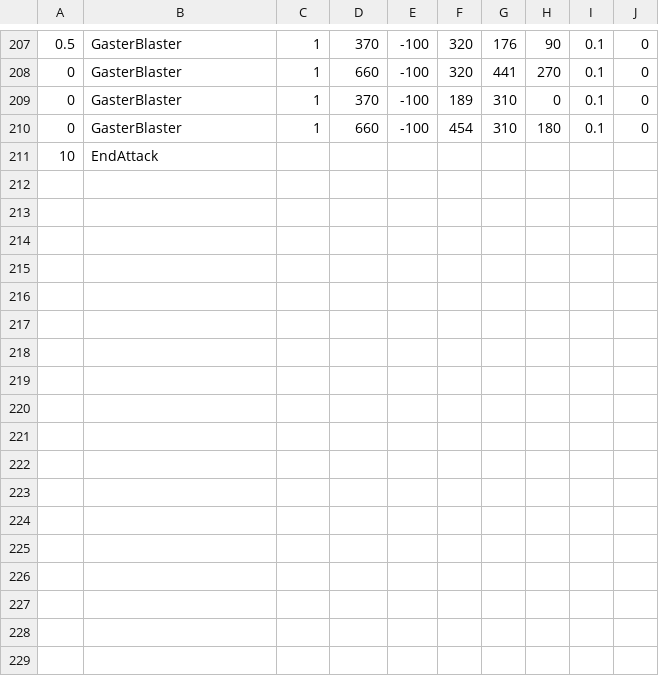
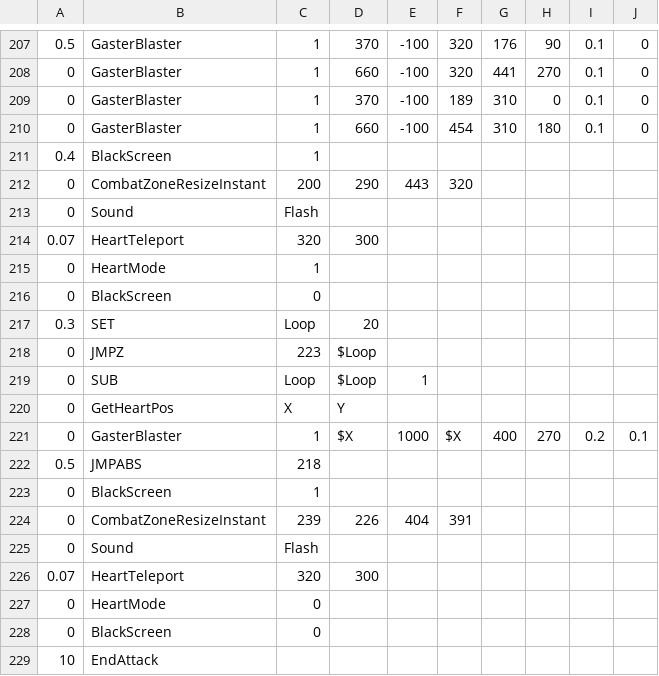
Before and after one commit to Titanium-Lung/Sans-Attacks, a CSV file: Stronger.csv, drawn as a sheet; only a part is shown, gaps mark what is left out; the diff names each change by its address in the sheet, - before the commit and + after, or states it on an @@ line.

Commit message:
new attack

```diff
--- a/Stronger.csv
+++ b/Stronger.csv
+row 211: 0.4 | BlackScreen | 1
+row 212: 0 | CombatZoneResizeInstant | 200 | 290 | 443 | 320
+row 213: 0 | Sound | Flash
+row 214: 0.07 | HeartTeleport | 320 | 300
+row 215: 0 | HeartMode | 1
+row 216: 0 | BlackScreen | 0
+row 217: 0.3 | SET | Loop | 20
+row 218: 0 | JMPZ | 223 | $Loop
+row 219: 0 | SUB | Loop | $Loop | 1
+row 220: 0 | GetHeartPos | X | Y
+row 221: 0 | GasterBlaster | 1 | $X | 1000 | $X | 400 | 270 | 0.2 | 0.1
+row 222: 0.5 | JMPABS | 218
+row 223: 0 | BlackScreen | 1
+row 224: 0 | CombatZoneResizeInstant | 239 | 226 | 404 | 391
+row 225: 0 | Sound | Flash
+row 226: 0.07 | HeartTeleport | 320 | 300
+row 227: 0 | HeartMode | 0
+row 228: 0 | BlackScreen | 0
```
